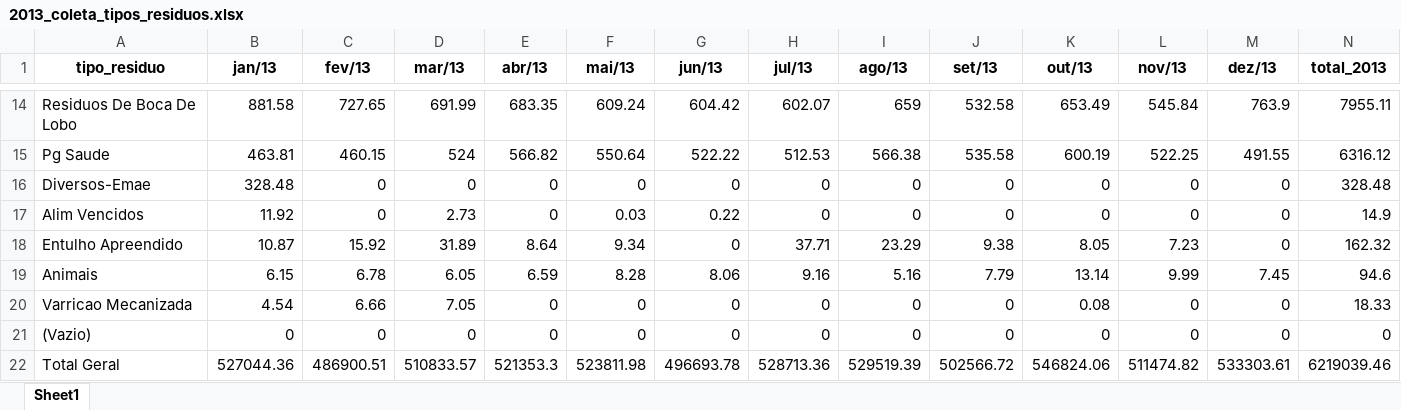
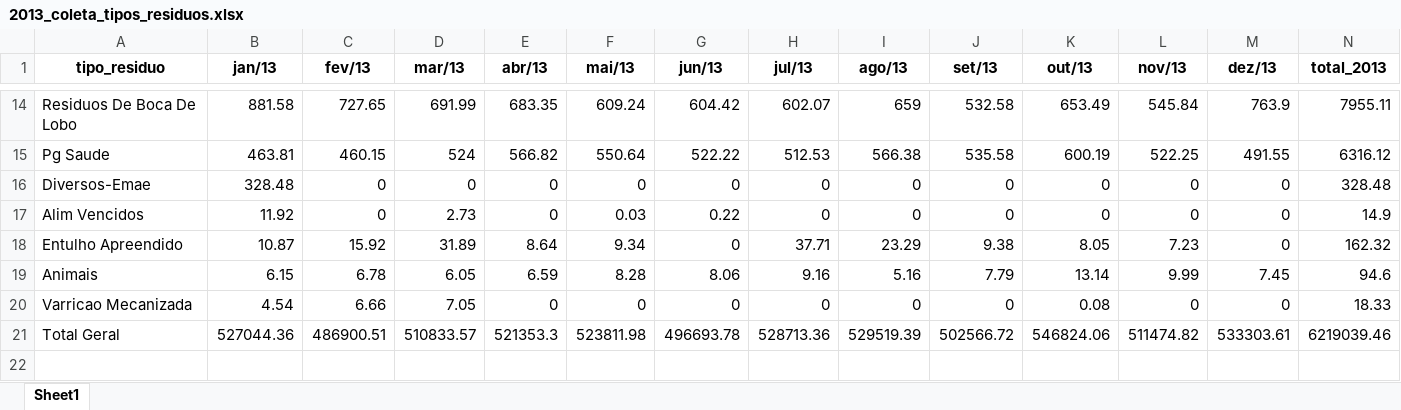
Before and after one commit to IIIgorMoura/ONG_Limpa_Brasil_EU, an Excel workbook: DBs_tratados/2013_coleta_tipos_residuos.xlsx, sheet Sheet1, drawn as a sheet; only a part is shown, gaps mark what is left out; values as stored, in another font and other column widths than the file's, no borders; the diff names each change by its address in the sheet, - before the commit and + after, or states it on an @@ line.

```diff
--- a/DBs_tratados/2013_coleta_tipos_residuos.xlsx (sheet Sheet1)
+++ b/DBs_tratados/2013_coleta_tipos_residuos.xlsx (sheet Sheet1)
-row 21: (Vazio) | 0 | 0 | 0 | 0 | 0 | 0 | 0 | 0 | 0 | 0 | 0 | 0 | 0
```
Also changed, not shown: DBs_tratados/2014_coleta_tipos_residuos.xlsx, DBs_tratados/2015_coleta_tipos_residuos.xlsx, 11 other files.
